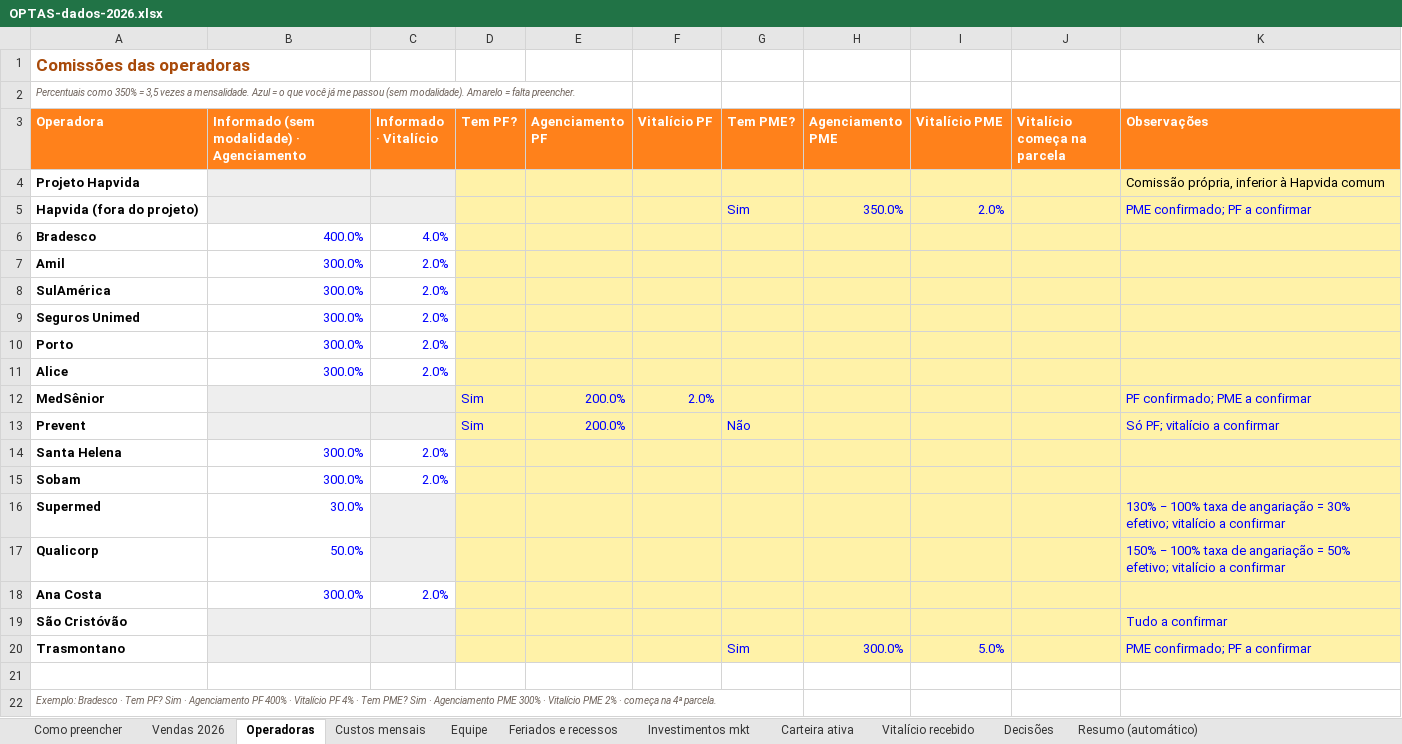
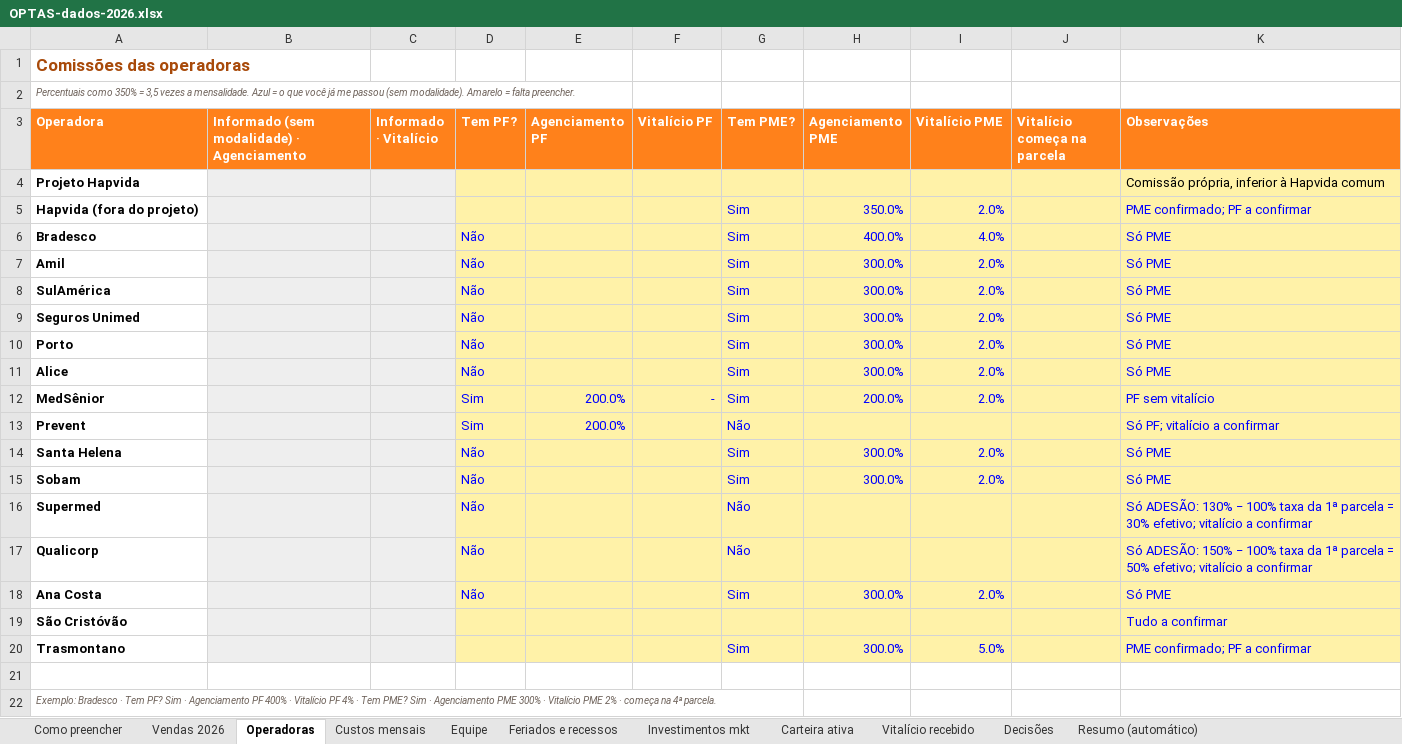
Before and after one commit to josekalyl-netizen/paineloptas, an Excel workbook: planilhas/OPTAS-dados-2026.xlsx, sheet Operadoras, drawn as a sheet; values as stored, in another font and other column widths than the file's, no borders; the diff names each change by its address in the sheet, - before the commit and + after, or states it on an @@ line.

```diff
--- a/planilhas/OPTAS-dados-2026.xlsx (sheet Operadoras)
+++ b/planilhas/OPTAS-dados-2026.xlsx (sheet Operadoras)
-B6: 400.0%
+B6: (empty)
-B6:C11 fill: none
+B6:C11 fill: #EEEEEE
-C6 (Informado · Vitalício): 4.0%
+C6 (Informado · Vitalício): (empty)
-D6:D11 (Tem PF?): (empty)
+D6:D11 (Tem PF?): Não
-G6:G12 (Tem PME?): (empty)
+G6:G12 (Tem PME?): Sim
-H6 (Agenciamento PME): (empty)
+H6 (Agenciamento PME): 400.0%
-I6 (Vitalício PME): (empty)
+I6 (Vitalício PME): 4.0%
-K6:K11 (Observações): (empty)
+K6:K11 (Observações): Só PME
-B7:B11: 300.0%
+B7:B11: (empty)
-C7:C11 (Informado · Vitalício): 2.0%
+C7:C11 (Informado · Vitalício): (empty)
-H7:H11 (Agenciamento PME): (empty)
+H7:H11 (Agenciamento PME): 300.0%
-I7:I12 (Vitalício PME): (empty)
+I7:I12 (Vitalício PME): 2.0%
-F12 (Vitalício PF): 2.0%
+F12 (Vitalício PF): -
-H12 (Agenciamento PME): (empty)
+H12 (Agenciamento PME): 200.0%
-K12 (Observações): PF confirmado; PME a confirmar
+K12 (Observações): PF sem vitalício
-B14:B15: 300.0%
+B14:B15: (empty)
-B14:C15 fill: none
+B14:C15 fill: #EEEEEE
-C14:C15 (Informado · Vitalício): 2.0%
+C14:C15 (Informado · Vitalício): (empty)
-D14:D18 (Tem PF?): (empty)
+D14:D18 (Tem PF?): Não
-G14:G15 (Tem PME?): (empty)
+G14:G15 (Tem PME?): Sim
-H14:H15 (Agenciamento PME): (empty)
+H14:H15 (Agenciamento PME): 300.0%
-I14:I15 (Vitalício PME): (empty)
+I14:I15 (Vitalício PME): 2.0%
-K14:K15 (Observações): (empty)
+K14:K15 (Observações): Só PME
-B16: 30.0%
+B16: (empty)
-B16:B17 fill: none
+B16:B17 fill: #EEEEEE
-G16:G17 (Tem PME?): (empty)
+G16:G17 (Tem PME?): Não
-K16 (Observações): 130% − 100% taxa de angariação = 30%…
+K16 (Observações): Só ADESÃO: 130% − 100% taxa da 1ª parcela = 30%…
-B17: 50.0%
+B17: (empty)
-K17 (Observações): 150% − 100% taxa de angariação = 50%…
+K17 (Observações): Só ADESÃO: 150% − 100% taxa da 1ª parcela = 50%…
-B18: 300.0%
+B18: (empty)
-B18:C18 fill: none
+B18:C18 fill: #EEEEEE
-C18 (Informado · Vitalício): 2.0%
+C18 (Informado · Vitalício): (empty)
-G18 (Tem PME?): (empty)
+G18 (Tem PME?): Sim
-H18 (Agenciamento PME): (empty)
+H18 (Agenciamento PME): 300.0%
-I18 (Vitalício PME): (empty)
+I18 (Vitalício PME): 2.0%
-K18 (Observações): (empty)
+K18 (Observações): Só PME
```
Also changed, not shown: 6 other files.
